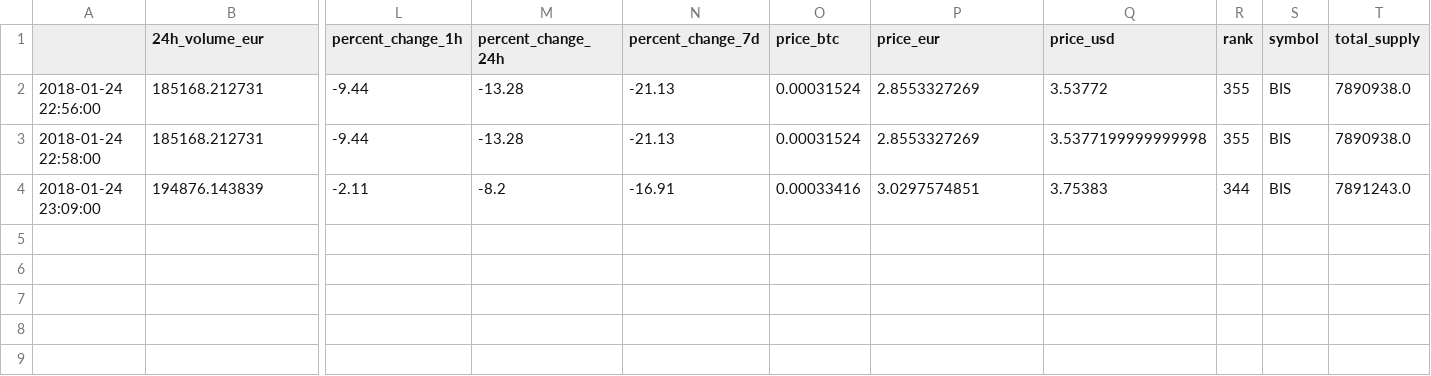
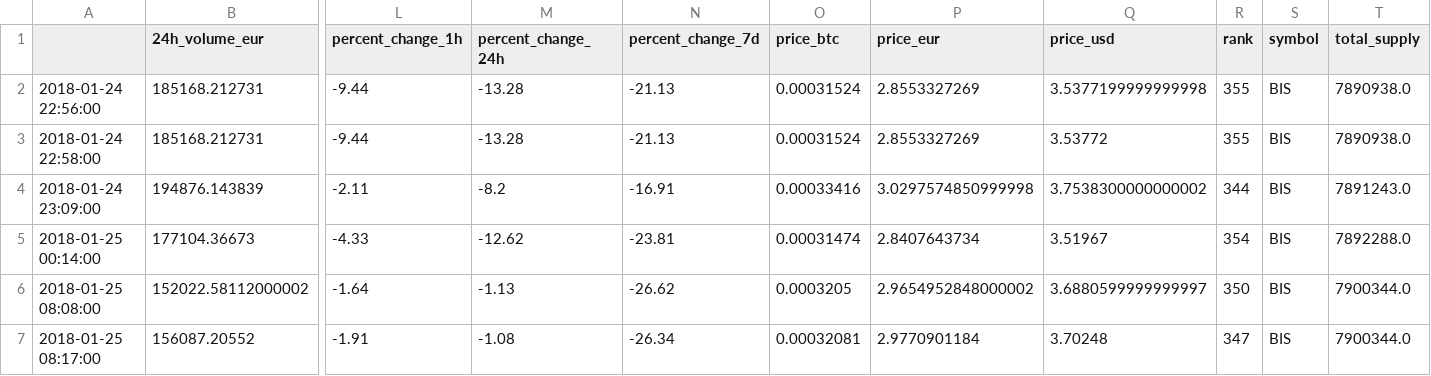
Before and after one commit to dxcv/finances, a CSV file: finances/market/data_base/crypto_currencies/BIS_full_data.csv, drawn as a sheet; only a part is shown, gaps mark what is left out; rows hold the shown columns only; the diff names each change by its address in the sheet, - before the commit and + after, or states it on an @@ line.

```diff
--- a/finances/market/data_base/crypto_currencies/BIS_full_data.csv
+++ b/finances/market/data_base/crypto_currencies/BIS_full_data.csv
-Q2 (price_usd): 3.53772
+Q2 (price_usd): 3.5377199999999998
-Q3 (price_usd): 3.5377199999999998
+Q3 (price_usd): 3.53772
-P4 (price_eur): 3.0297574851
+P4 (price_eur): 3.0297574850999998
-Q4 (price_usd): 3.75383
+Q4 (price_usd): 3.7538300000000002
+row 5: 2018-01-25 00:14:00 | 177104.36673 | -4.33 | -12.62 | -23.81 | 0.00031474 | 2.8407643734 | 3.51967 | 354 | BIS | 7892288.0
+row 6: 2018-01-25 08:08:00 | 152022.58112000002 | -1.64 | -1.13 | -26.62 | 0.0003205 | 2.9654952848000002 | 3.6880599999999997 | 350 | BIS | 7900344.0
+row 7: 2018-01-25 08:17:00 | 156087.20552 | -1.91 | -1.08 | -26.34 | 0.00032081 | 2.9770901184 | 3.70248 | 347 | BIS | 7900344.0
```
Also changed, not shown: finances/market/data_base/crypto_currencies/ADA_full_data.csv, finances/market/data_base/crypto_currencies/BCH_full_data.csv, 17 other files.
